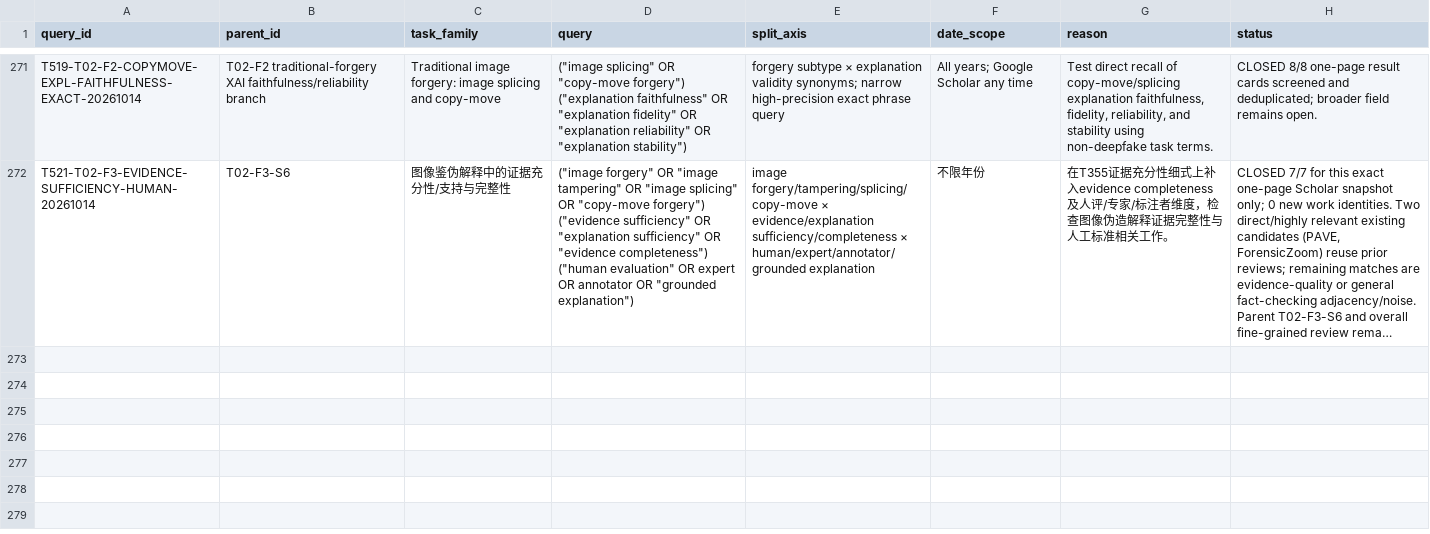
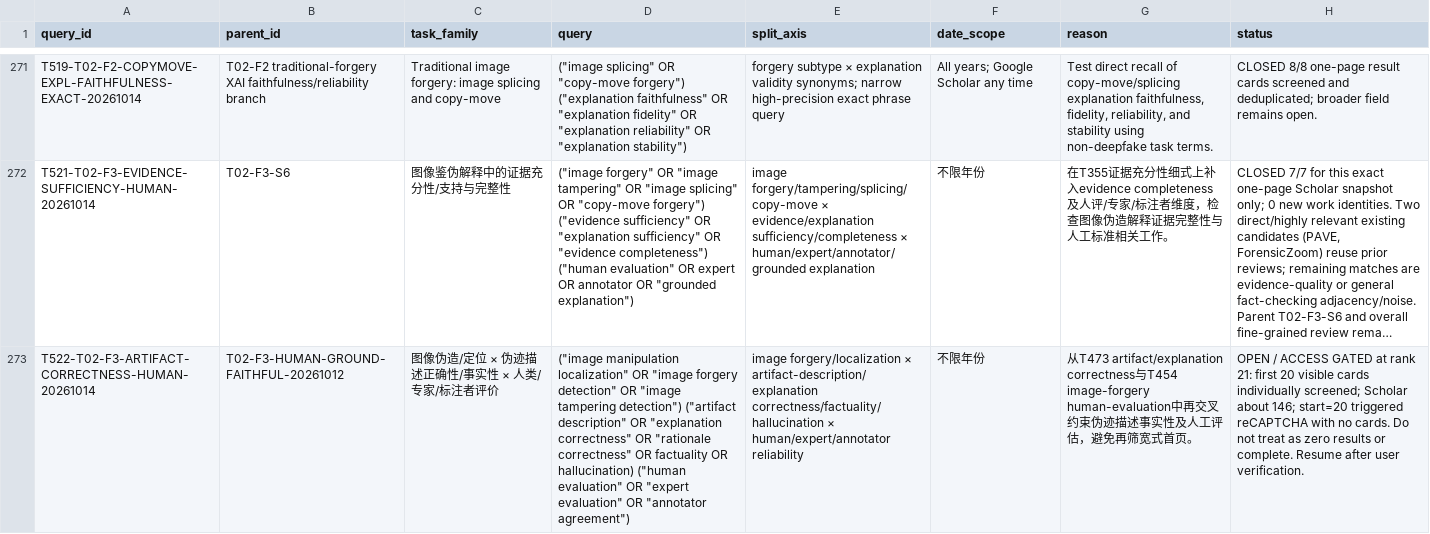
Before and after one commit to brodyZhao/my-research-project, a CSV file: outputs/图像鉴伪解释可靠性_重检_2026-10-05/85_V2细检索大查询与索引异常拆分矩阵.csv, drawn as a sheet; only a part is shown, gaps mark what is left out; long unchanged cells end in …; the diff names each change by its address in the sheet, - before the commit and + after, or states it on an @@ line.

```diff
--- a/outputs/图像鉴伪解释可靠性_重检_2026-10-05/85_V2细检索大查询与索引异常拆分矩阵.csv
+++ b/outputs/图像鉴伪解释可靠性_重检_2026-10-05/85_V2细检索大查询与索引异常拆分矩阵.csv
+row 273: T522-T02-F3-ARTIFACT-CORRECTNESS-HUMAN-20261014 | T02-F3-HUMAN-GROUND-FAITHFUL-20261012 | 图像伪造/定位 × 伪迹描述正确性/事实性 × 人类/专家/标注者评价 | ("image manipulation localization" OR "image forgery detection" OR "image tampering detection") ("artifact description" OR "explanation correctness" OR "rationale correctness" OR factuality OR hallucination) ("human evaluation" OR "expert evaluation" OR "annotator agreement") | image forgery/localization × artifact-description/explanation correctness/factuality/hallucination × human/expert/annotator reliability | 不限年份 | 从T473 artifact/explanation correctness与T454 image-forgery human-evaluation中再交叉约束伪迹描述事实性及人工评估，避免再筛宽式首页。 | OPEN / ACCESS GATED at rank 21: first 20 visible cards individually screened; Scholar about 146; start=20 triggered reCAPTCHA with no cards. Do not treat as zero results or complete. Resume after user verification.
```
Also changed, not shown: outputs/图像鉴伪解释可靠性_重检_2026-10-05/112_本次阶段包_SHA256清单.csv, outputs/图像鉴伪解释可靠性_重检_2026-10-05/87_V2细查询子式实际试检状态.csv, 5 other files.
